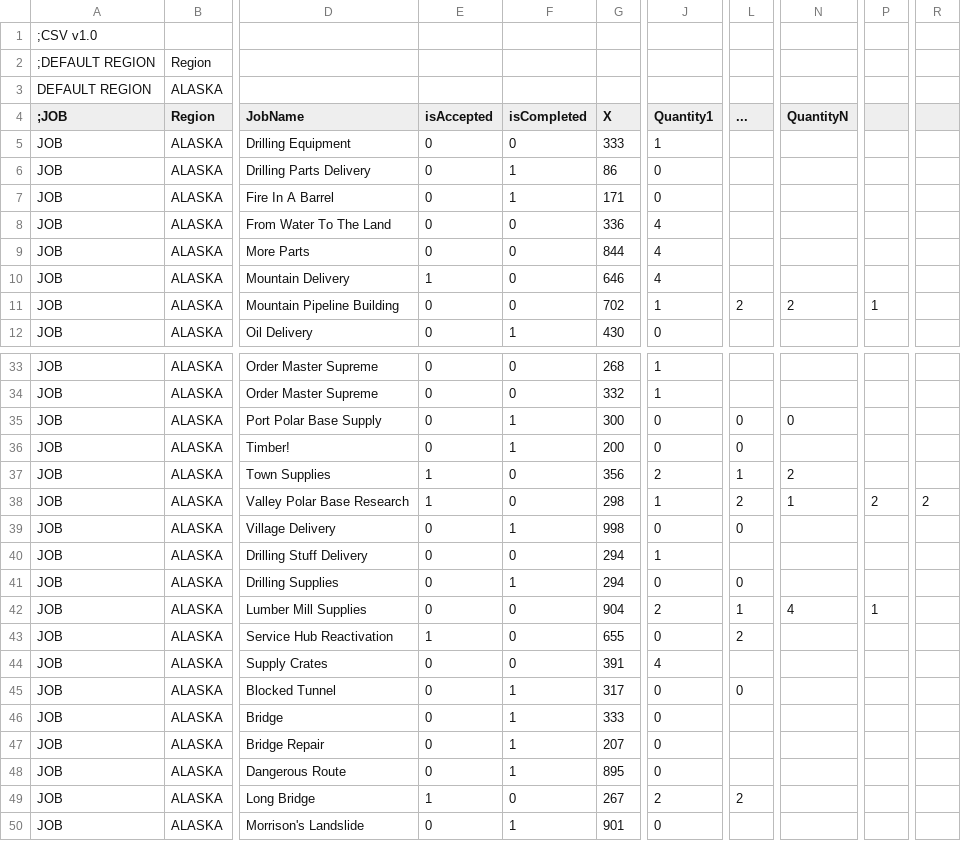
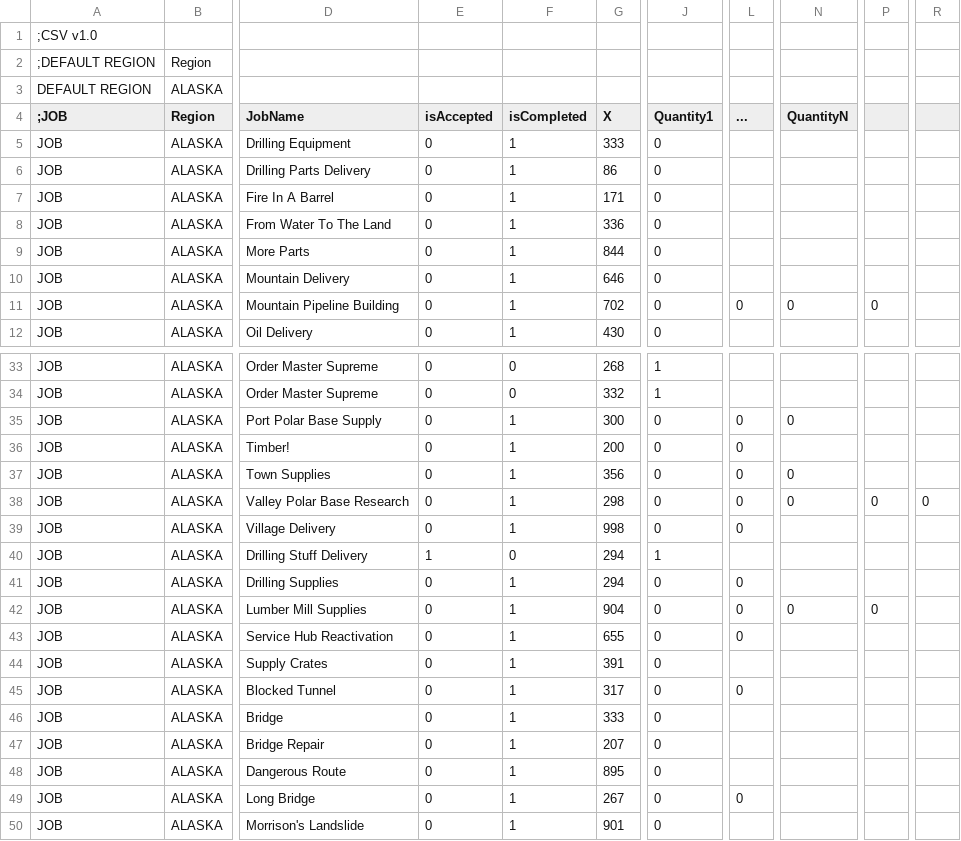
Before and after one commit to kyklish/AutoHotkeyScripts, a CSV file: Game_SnowRunner/Logistics/UserProgress.csv, drawn as a sheet; only a part is shown, gaps mark what is left out; the diff covers the shown part only; the diff names each change by its address in the sheet, - before the commit and + after, or states it on an @@ line.

Commit message:
Game_SnowRunner_Logistics - user progress

```diff
--- a/Game_SnowRunner/Logistics/UserProgress.csv
+++ b/Game_SnowRunner/Logistics/UserProgress.csv
-F5 (isCompleted): 0
+F5 (isCompleted): 1
-J5 (Quantity1): 1
+J5 (Quantity1): 0
-F8:F11 (isCompleted): 0
+F8:F11 (isCompleted): 1
-J8:J10 (Quantity1): 4
+J8:J10 (Quantity1): 0
-E10 (isAccepted): 1
+E10 (isAccepted): 0
-J11 (Quantity1): 1
+J11 (Quantity1): 0
-L11 (...): 2
+L11 (...): 0
-N11 (QuantityN): 2
+N11 (QuantityN): 0
-P11: 1
+P11: 0
-E37:E38 (isAccepted): 1
+E37:E38 (isAccepted): 0
-F37:F38 (isCompleted): 0
+F37:F38 (isCompleted): 1
-J37 (Quantity1): 2
+J37 (Quantity1): 0
-L37 (...): 1
+L37 (...): 0
-N37 (QuantityN): 2
+N37 (QuantityN): 0
-J38 (Quantity1): 1
+J38 (Quantity1): 0
-L38 (...): 2
+L38 (...): 0
-N38 (QuantityN): 1
+N38 (QuantityN): 0
-P38: 2
+P38: 0
-R38: 2
+R38: 0
-E40 (isAccepted): 0
+E40 (isAccepted): 1
-F42:F44 (isCompleted): 0
+F42:F44 (isCompleted): 1
-J42 (Quantity1): 2
+J42 (Quantity1): 0
-L42 (...): 1
+L42 (...): 0
-N42 (QuantityN): 4
+N42 (QuantityN): 0
-P42: 1
+P42: 0
-E43 (isAccepted): 1
+E43 (isAccepted): 0
-L43 (...): 2
+L43 (...): 0
-J44 (Quantity1): 4
+J44 (Quantity1): 0
-E49 (isAccepted): 1
+E49 (isAccepted): 0
-F49 (isCompleted): 0
+F49 (isCompleted): 1
-J49 (Quantity1): 2
+J49 (Quantity1): 0
-L49 (...): 2
+L49 (...): 0
```
Also changed, not shown: 24 edited cells elsewhere in this file.
